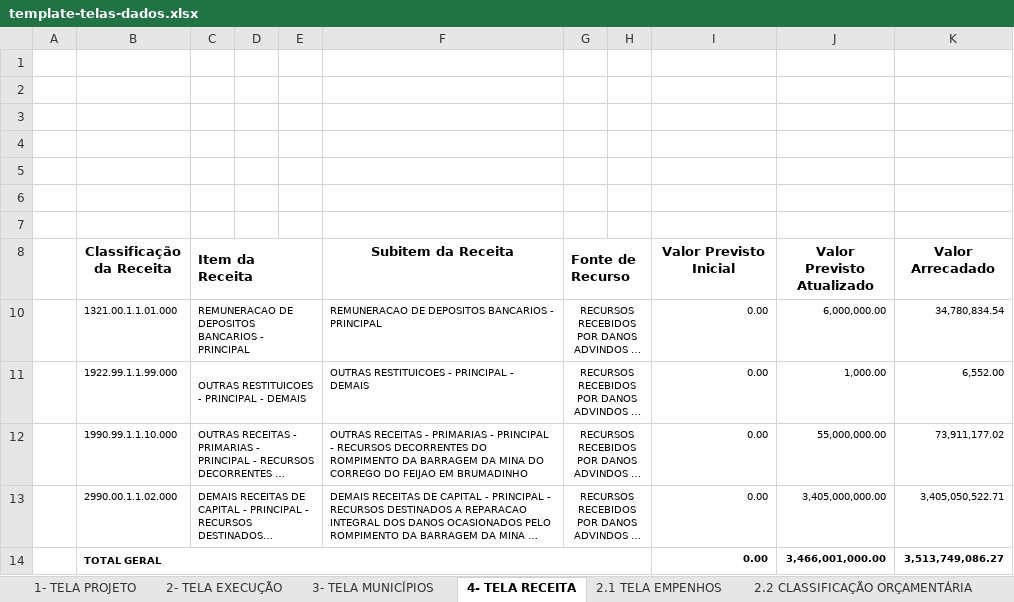
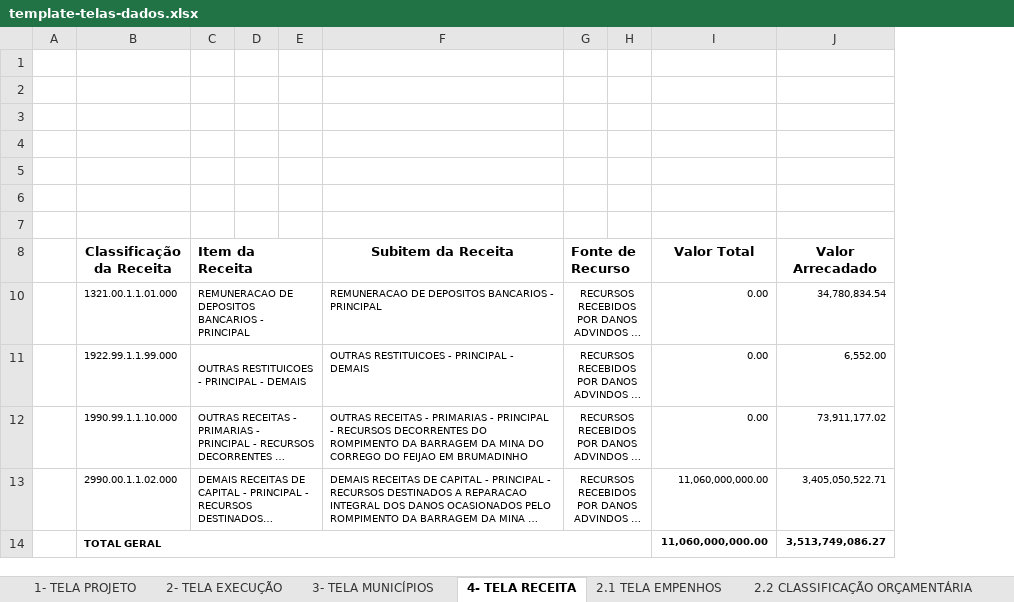
Before and after one commit to transparencia-mg/especificacoes-portal-transparencia, an Excel workbook: espec018_recursos-acordo-judicial-vale/static/template-telas-dados.xlsx, sheet 4- TELA RECEITA, drawn as a sheet; long unchanged cells end in …; values as stored, in another font and other column widths than the file's, no borders; charts and pictures not drawn; the diff names each change by its address in the sheet, - before the commit and + after, or states it on an @@ line.

```diff
--- a/espec018_recursos-acordo-judicial-vale/static/template-telas-dados.xlsx (sheet 4- TELA RECEITA)
+++ b/espec018_recursos-acordo-judicial-vale/static/template-telas-dados.xlsx (sheet 4- TELA RECEITA)
-column J (Valor Previsto Atualizado), rows 10-14: 6,000,000.00 | 1,000.00 | 55,000,000.00 | 3,405,000,000.00 | 3,466,001,000.00
-I8: Valor Previsto Inicial
+I8: Valor Total
-I13:I14 (Valor Total): 0.00
+I13:I14 (Valor Total): 11,060,000,000.00
```
Also changed, not shown: sheet 2- TELA EXECUÇÃO, sheet 1- TELA PROJETO, sheet 3- TELA MUNICÍPIOS, formulas that keep their value, hidden cells, charts or pictures, 1 other file.
